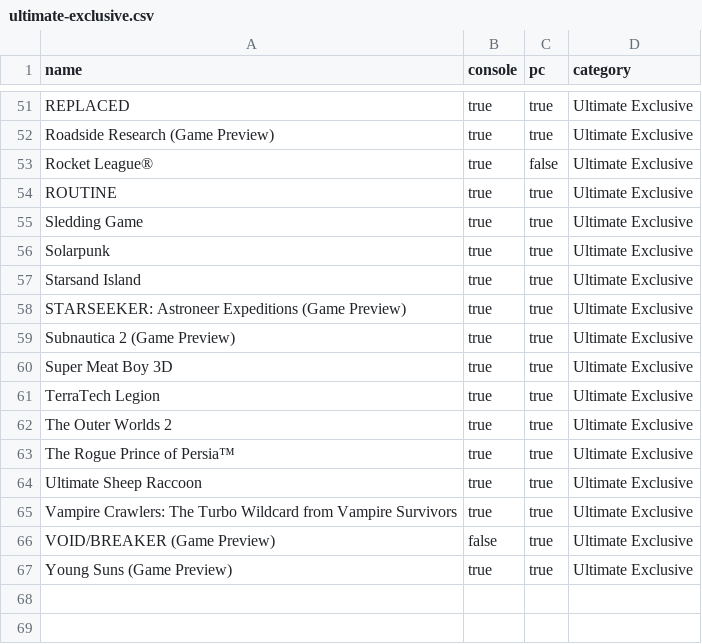
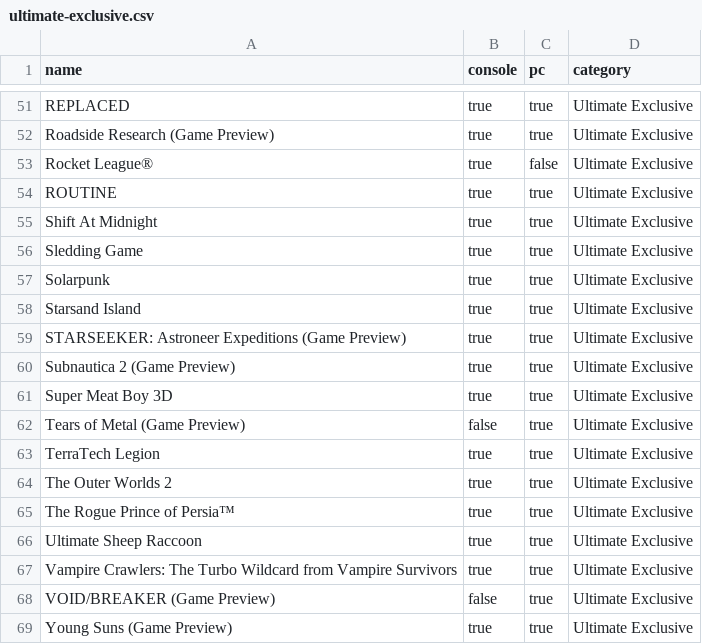
Before and after one commit to ninnex/xbox-gamepass-only-ultimate, a CSV file: data/ultimate-exclusive.csv, drawn as a sheet; only a part is shown, gaps mark what is left out; the diff names each change by its address in the sheet, - before the commit and + after, or states it on an @@ line.

```diff
--- a/data/ultimate-exclusive.csv
+++ b/data/ultimate-exclusive.csv
+row 55: Shift At Midnight | true | true | Ultimate Exclusive
+row 62: Tears of Metal (Game Preview) | false | true | Ultimate Exclusive
```
Also changed, not shown: data/premium.csv, data/ultimate-no-premium.csv, 1 other file.
